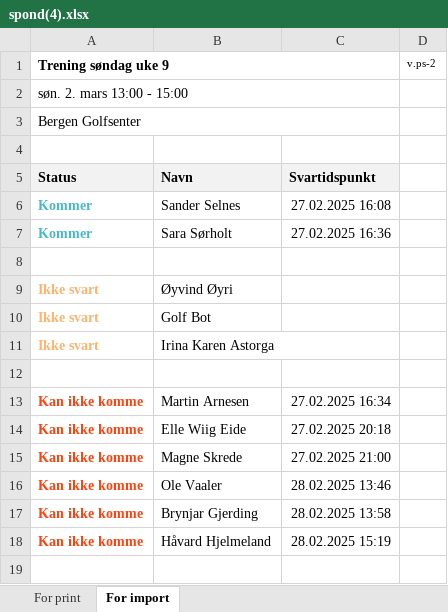
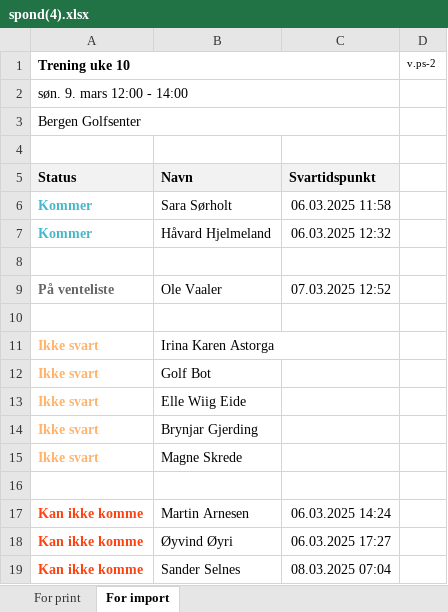
Before and after one commit to ELmustasje/bsi-golf-api, an Excel workbook: xlsx_files/spond(4).xlsx, sheet For import, drawn as a sheet; values as stored, in another font and other column widths than the file's, no borders; removed rows and columns are numbered as before the commit, all else as after; the diff names each change by its address in the sheet, - before the commit and + after, or states it on an @@ line.

```diff
--- a/xlsx_files/spond(4).xlsx (sheet For import)
+++ b/xlsx_files/spond(4).xlsx (sheet For import)
-A1: Trening søndag uke 9
+A1: Trening uke 10
-A2 (Trening uke 10): søn. 2. mars 13:00 - 15:00
+A2 (Trening uke 10): søn. 9. mars 12:00 - 14:00
-row 6: Kommer | Sander Selnes | 27.02.2025 16:08
-C6: 27.02.2025 16:36
+C6: 06.03.2025 11:58
+row 7: Kommer | Håvard Hjelmeland | 06.03.2025 12:32
+row 9: På venteliste | Ole Vaaler | 07.03.2025 12:52
+row 10: (empty)
-B11: Øyvind Øyri
+B11: Irina Karen Astorga
+row 13: Ikke svart | Elle Wiig Eide
-B14: Irina Karen Astorga
+B14: Brynjar Gjerding
+row 15: Ikke svart | Magne Skrede
-C17: 27.02.2025 16:34
+C17: 06.03.2025 14:24
-B18: Elle Wiig Eide
+B18: Øyvind Øyri
-C18: 27.02.2025 20:18
+C18: 06.03.2025 17:27
-B19: Magne Skrede
+B19: Sander Selnes
-C19: 27.02.2025 21:00
+C19: 08.03.2025 07:04
-row 16: Kan ikke komme | Ole Vaaler | 28.02.2025 13:46
-row 17: Kan ikke komme | Brynjar Gjerding | 28.02.2025 13:58
-row 18: Kan ikke komme | Håvard Hjelmeland | 28.02.2025 15:19
```
Also changed, not shown: sheet For print, xlsx_files/spond(3).xlsx, 3 other files.
